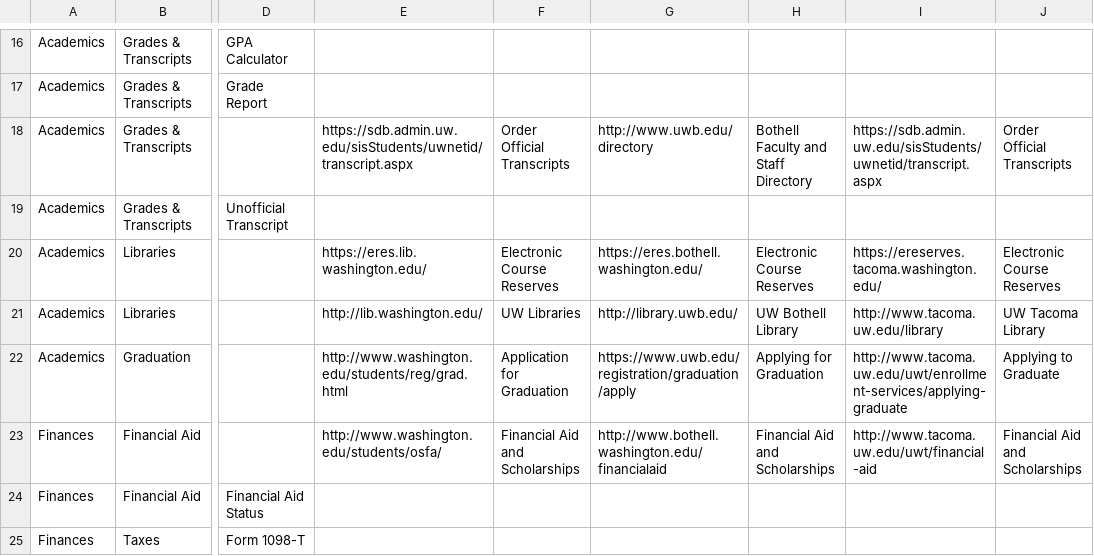
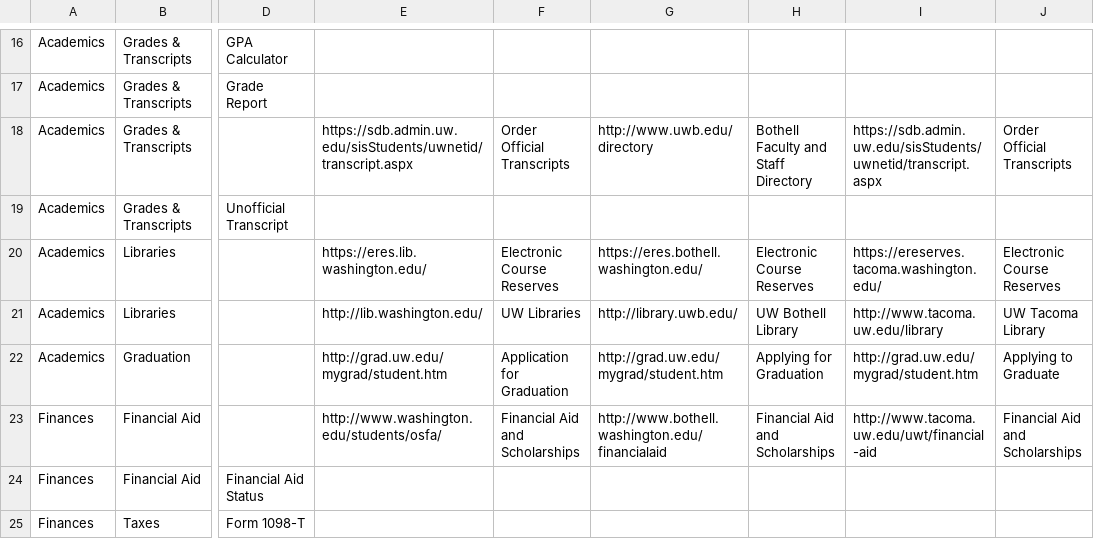
Before and after one commit to uw-it-aca/myuw, a CSV file: myuw/data/category_links_import.csv, drawn as a sheet; only a part is shown, gaps mark what is left out; the diff names each change by its address in the sheet, - before the commit and + after, or states it on an @@ line.

Commit message:
Resolve MUWM-3441

```diff
--- a/myuw/data/category_links_import.csv
+++ b/myuw/data/category_links_import.csv
-E22: http://www.washington.edu/students/reg/grad.html
+E22: http://grad.uw.edu/mygrad/student.htm
-G22: https://www.uwb.edu/registration/graduation/apply
+G22: http://grad.uw.edu/mygrad/student.htm
-I22: http://www.tacoma.uw.edu/uwt/enrollment-services/applying-graduate
+I22: http://grad.uw.edu/mygrad/student.htm
```
